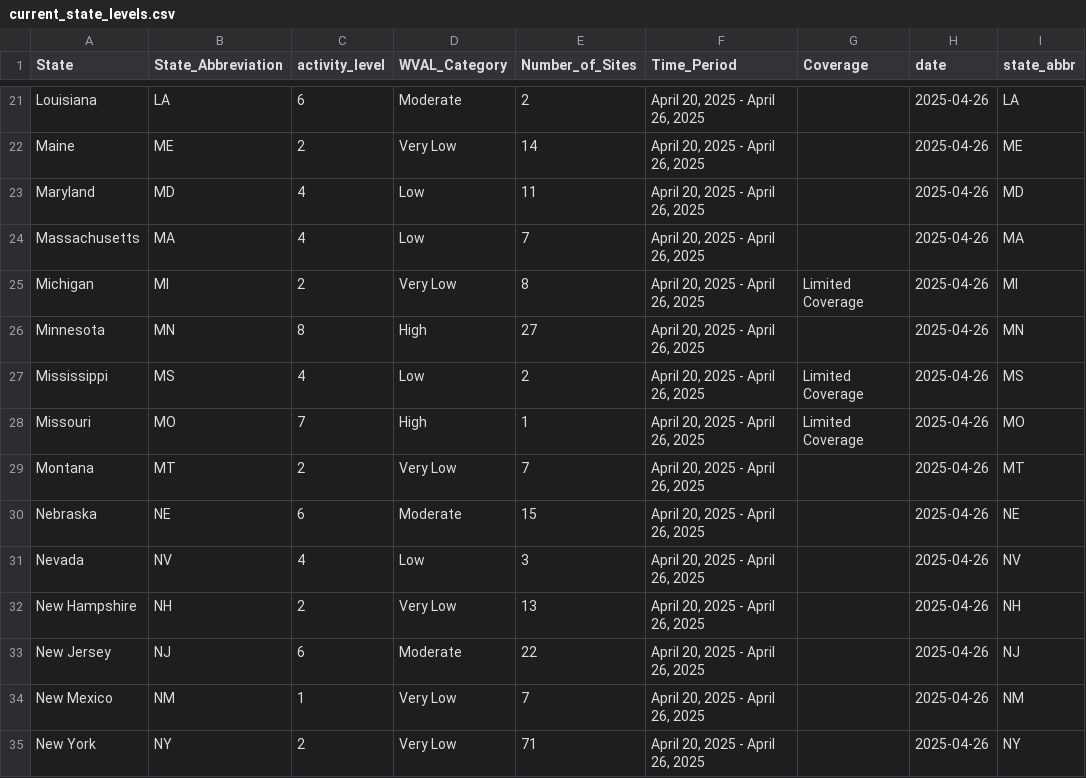
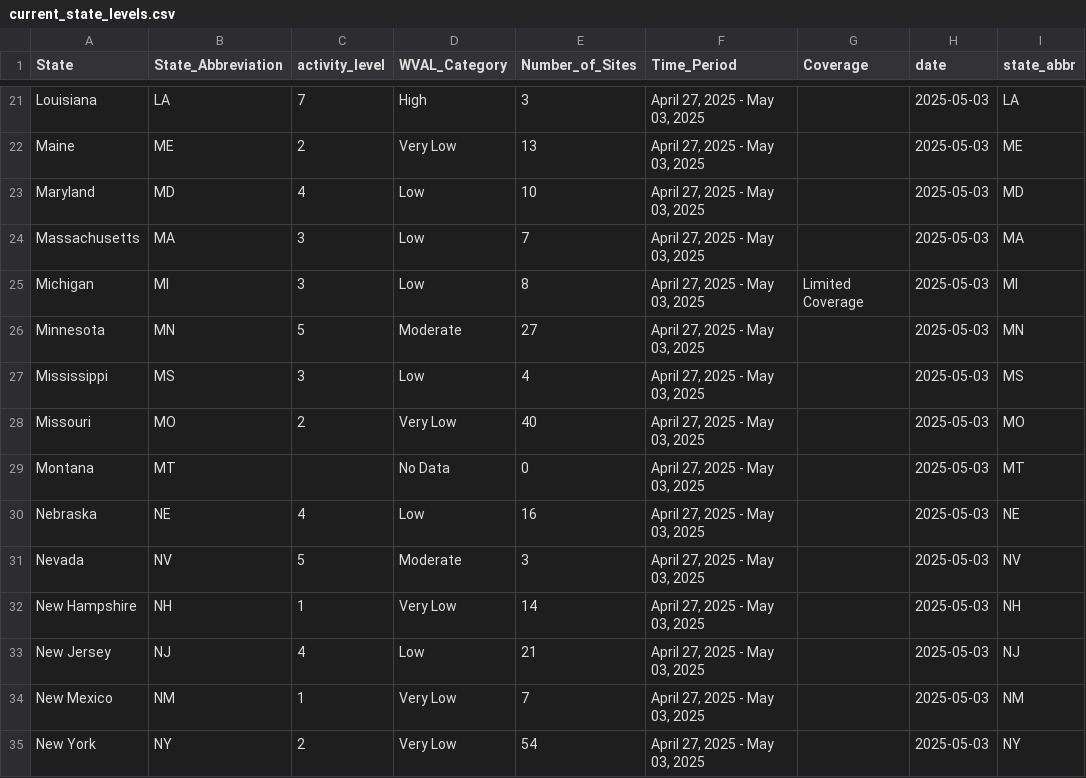
Before and after one commit to genomicepi/nwss, a CSV file: current_state_levels.csv, drawn as a sheet; only a part is shown, gaps mark what is left out; the diff covers the shown part only; the diff names each change by its address in the sheet, - before the commit and + after, or states it on an @@ line.

```diff
--- a/current_state_levels.csv
+++ b/current_state_levels.csv
-C21 (activity_level): 6
+C21 (activity_level): 7
-D21 (WVAL_Category): Moderate
+D21 (WVAL_Category): High
-E21 (Number_of_Sites): 2
+E21 (Number_of_Sites): 3
-F21:F35 (Time_Period): April 20, 2025 - April 26, 2025
+F21:F35 (Time_Period): April 27, 2025 - May 03, 2025
-H21:H35 (date): 2025-04-26
+H21:H35 (date): 2025-05-03
-E22 (Number_of_Sites): 14
+E22 (Number_of_Sites): 13
-E23 (Number_of_Sites): 11
+E23 (Number_of_Sites): 10
-C24 (activity_level): 4
+C24 (activity_level): 3
-C25 (activity_level): 2
+C25 (activity_level): 3
-D25 (WVAL_Category): Very Low
+D25 (WVAL_Category): Low
-C26 (activity_level): 8
+C26 (activity_level): 5
-D26 (WVAL_Category): High
+D26 (WVAL_Category): Moderate
-C27 (activity_level): 4
+C27 (activity_level): 3
-E27 (Number_of_Sites): 2
+E27 (Number_of_Sites): 4
-G27:G28 (Coverage): Limited Coverage
+G27:G28 (Coverage): (empty)
-C28 (activity_level): 7
+C28 (activity_level): 2
-D28 (WVAL_Category): High
+D28 (WVAL_Category): Very Low
-E28 (Number_of_Sites): 1
+E28 (Number_of_Sites): 40
-C29 (activity_level): 2
+C29 (activity_level): (empty)
-D29 (WVAL_Category): Very Low
+D29 (WVAL_Category): No Data
-E29 (Number_of_Sites): 7
+E29 (Number_of_Sites): 0
-C30 (activity_level): 6
+C30 (activity_level): 4
-D30 (WVAL_Category): Moderate
+D30 (WVAL_Category): Low
-E30 (Number_of_Sites): 15
+E30 (Number_of_Sites): 16
-C31 (activity_level): 4
+C31 (activity_level): 5
-D31 (WVAL_Category): Low
+D31 (WVAL_Category): Moderate
-C32 (activity_level): 2
+C32 (activity_level): 1
-E32 (Number_of_Sites): 13
+E32 (Number_of_Sites): 14
-C33 (activity_level): 6
+C33 (activity_level): 4
-D33 (WVAL_Category): Moderate
+D33 (WVAL_Category): Low
-E33 (Number_of_Sites): 22
+E33 (Number_of_Sites): 21
-E35 (Number_of_Sites): 71
+E35 (Number_of_Sites): 54
```
Also changed, not shown: 138 edited cells elsewhere in this file, 1 other file.
